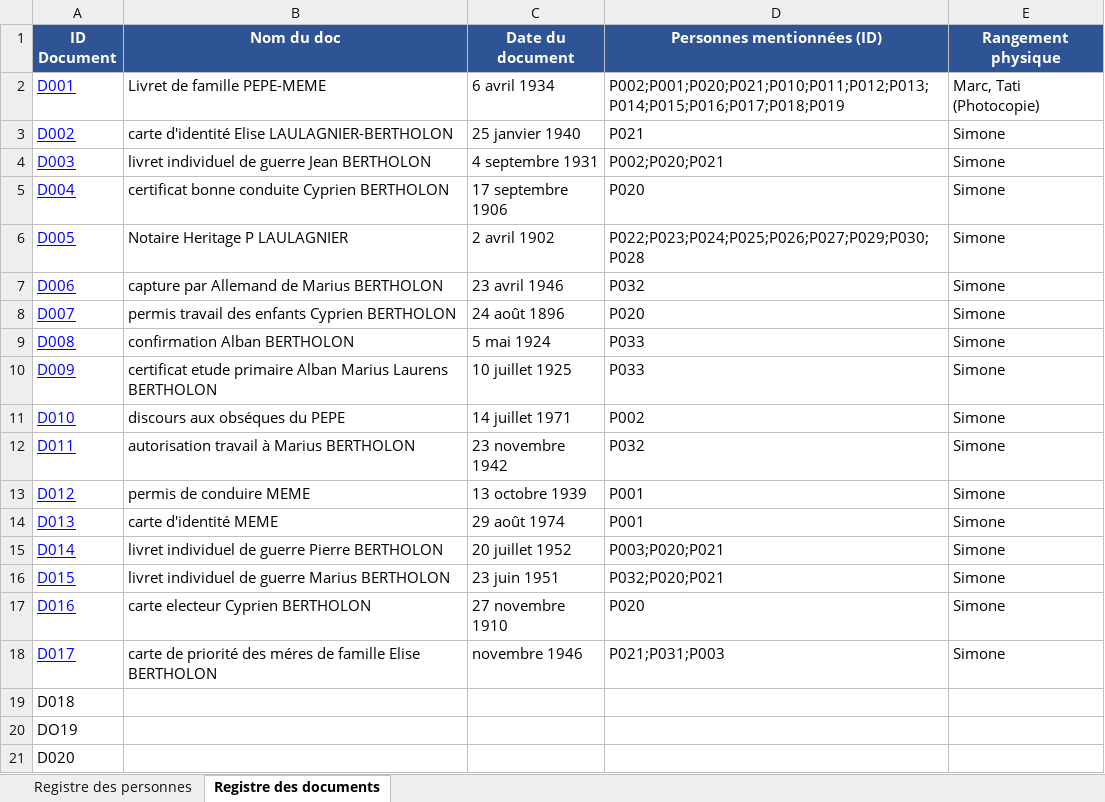
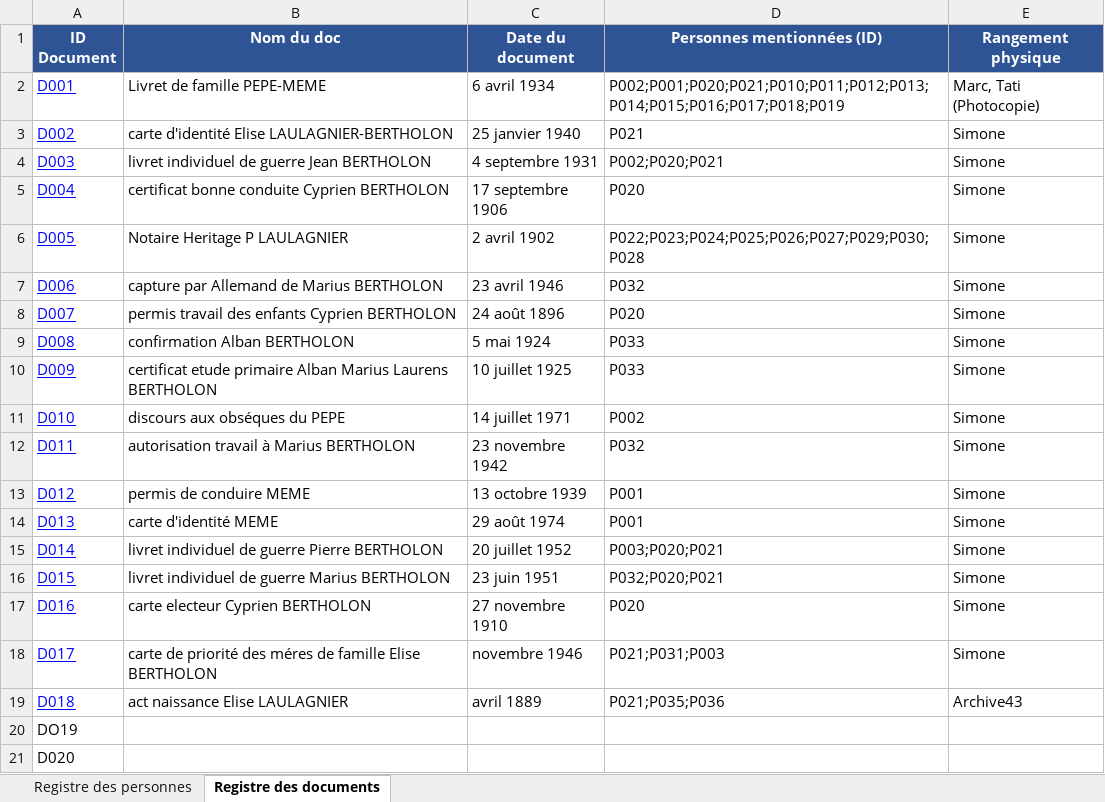
Before and after one commit to les-berthos/les-berthos, an Excel workbook: data/Genealogie_MEME.xlsx, sheet Registre des documents, drawn as a sheet; values as stored, in another font and other column widths than the file's, no borders; the diff names each change by its address in the sheet, - before the commit and + after, or states it on an @@ line.

```diff
--- a/data/Genealogie_MEME.xlsx (sheet Registre des documents)
+++ b/data/Genealogie_MEME.xlsx (sheet Registre des documents)
@@ A19 underline: off → on, text colour: black → #0000FF @@
-B19 (Nom du doc): (empty)
+B19 (Nom du doc): act naissance Elise LAULAGNIER
-C19 (Date du document): (empty)
+C19 (Date du document): avril 1889
-D19 (Personnes mentionnées (ID)): (empty)
+D19 (Personnes mentionnées (ID)): P021;P035;P036
-E19 (Rangement physique): (empty)
+E19 (Rangement physique): Archive43
```
Also changed, not shown: sheet Registre des personnes.
